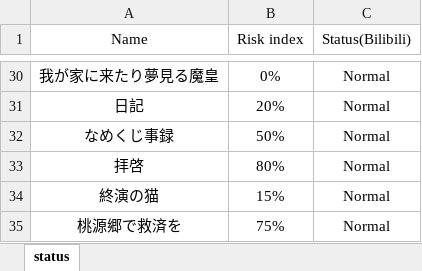
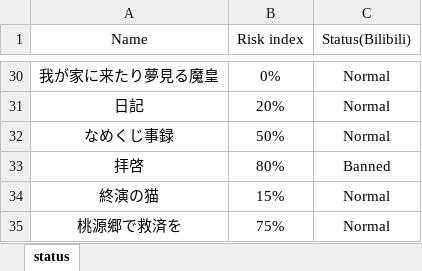
Before and after one commit to hjm2007/ppystatus, an Excel workbook: status.xlsx, sheet status, drawn as a sheet; only a part is shown, gaps mark what is left out; values as stored, in another font and other column widths than the file's, no borders; the diff names each change by its address in the sheet, - before the commit and + after, or states it on an @@ line.

Commit message:
'Update'

```diff
--- a/status.xlsx (sheet status)
+++ b/status.xlsx (sheet status)
-C33 (Status(Bilibili)): Normal
+C33 (Status(Bilibili)): Banned
```
